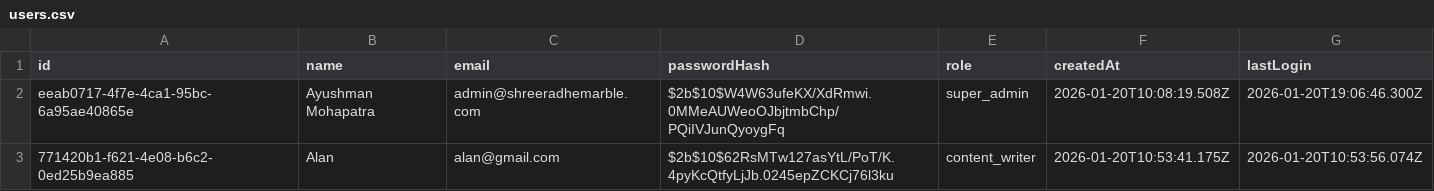
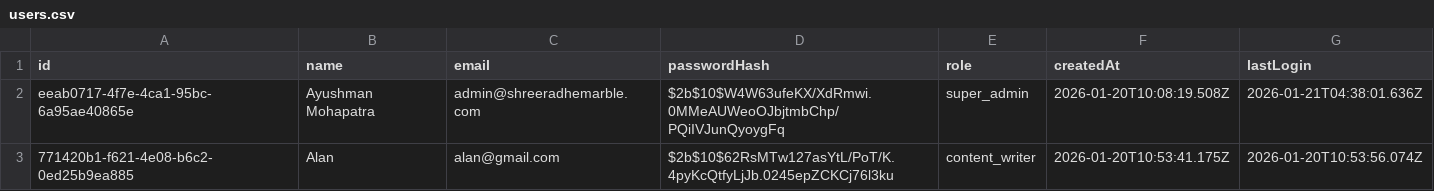
Before and after one commit to ayushmaninbox/marble-site, a CSV file: data/users.csv, drawn as a sheet.

```diff
--- a/data/users.csv
+++ b/data/users.csv
@@ -1,3 +1,3 @@
 "id","name","email","passwordHash","role","createdAt","lastLogin"
-"eeab0717-4f7e-4ca1-95bc-6a95ae40865e","Ayushman Mohapatra","admin@shreeradhemarble.com","$2b$10$W4W63ufeKX/XdRmwi.0MMeAUWeoOJbjtmbChp/PQiIVJunQyoygFq","super_admin","2026-01-20T10:08:19.508Z","2026-01-20T19:06:46.300Z"
+"eeab0717-4f7e-4ca1-95bc-6a95ae40865e","Ayushman Mohapatra","admin@shreeradhemarble.com","$2b$10$W4W63ufeKX/XdRmwi.0MMeAUWeoOJbjtmbChp/PQiIVJunQyoygFq","super_admin","2026-01-20T10:08:19.508Z","2026-01-21T04:38:01.636Z"
 "771420b1-f621-4e08-b6c2-0ed25b9ea885","Alan","alan@gmail.com","$2b$10$62RsMTw127asYtL/PoT/K.4pyKcQtfyLjJb.0245epZCKCj76l3ku","content_writer","2026-01-20T10:53:41.175Z","2026-01-20T10:53:56.074Z"
```
Also changed, not shown: data/products.csv, 24 other files.
